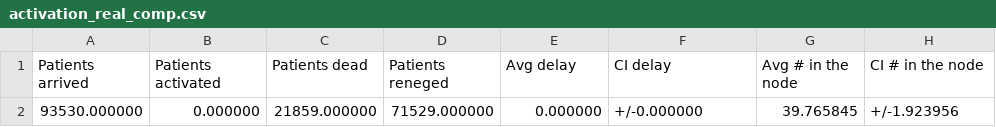
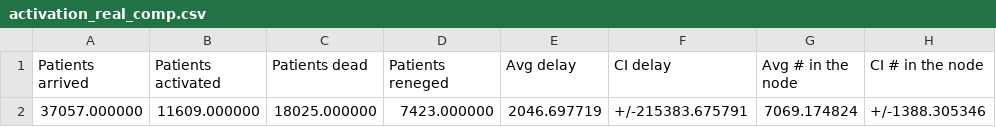
Before and after one commit to livias1726/PMCSN_Project, a CSV file: output/activation_real_comp.csv, drawn as a sheet; removed rows and columns are numbered as before the commit, all else as after; the diff names each change by its address in the sheet, - before the commit and + after, or states it on an @@ line.

```diff
--- a/output/activation_real_comp.csv
+++ b/output/activation_real_comp.csv
-row 2: 93530.000000 | 0.000000 | 21859.000000 | 71529.000000 | 0.000000 | +/-0.000000 | 39.765845 | +/-1.923956
+row 2: 37057.000000 | 11609.000000 | 18025.000000 | 7423.000000 | 2046.697719 | +/-215383.675791 | 7069.174824 | +/-1388.305346
```
Also changed, not shown: output/organs_real_comp.csv, output/transplant_real_comp.csv, 6 other files.
